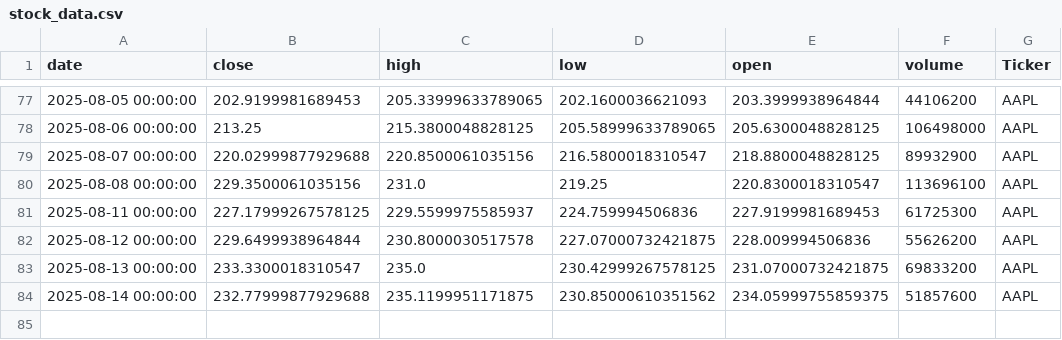
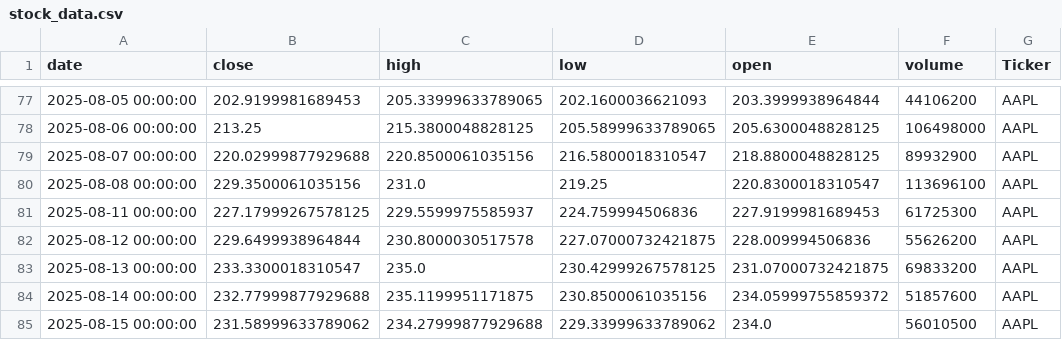
Before and after one commit to dhruvesh131199/testing_action_workflow, a CSV file: stock_data.csv, drawn as a sheet; only a part is shown, gaps mark what is left out.

```diff
--- a/stock_data.csv
+++ b/stock_data.csv
@@ -83,2 +83,3 @@ date,close,high,low,open,volume,Ticker
 2025-08-13 00:00:00,233.3300018310547,235.0,230.42999267578125,231.07000732421875,69833200,AAPL
-2025-08-14 00:00:00,232.77999877929688,235.1199951171875,230.85000610351562,234.05999755859375,51857600,AAPL
+2025-08-14 00:00:00,232.77999877929688,235.1199951171875,230.8500061035156,234.05999755859372,51857600,AAPL
+2025-08-15 00:00:00,231.58999633789062,234.27999877929688,229.33999633789062,234.0,56010500,AAPL
```
Also changed, not shown: 1 other file.
